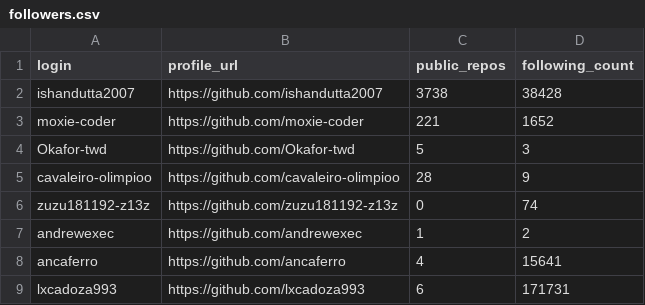
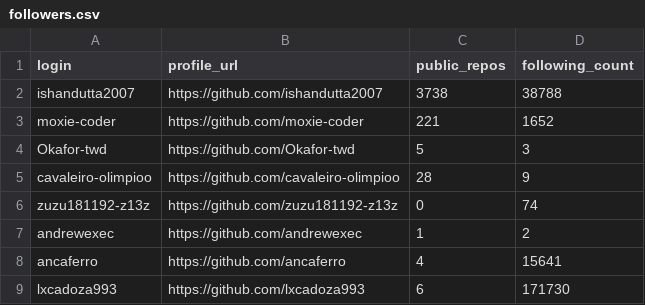
Before and after one commit to havaianasdestruido/sitemapping, a CSV file: reports/followers.csv, drawn as a sheet.

```diff
--- a/reports/followers.csv
+++ b/reports/followers.csv
@@ -1,3 +1,3 @@
 login,profile_url,public_repos,following_count
-ishandutta2007,https://github.com/ishandutta2007,3738,38428
+ishandutta2007,https://github.com/ishandutta2007,3738,38788
 moxie-coder,https://github.com/moxie-coder,221,1652
@@ -8,2 +8,2 @@ andrewexec,https://github.com/andrewexec,1,2
 ancaferro,https://github.com/ancaferro,4,15641
-lxcadoza993,https://github.com/lxcadoza993,6,171731
+lxcadoza993,https://github.com/lxcadoza993,6,171730
```
Also changed, not shown: reports/branches.csv, reports/commits.csv, 16 other files.
